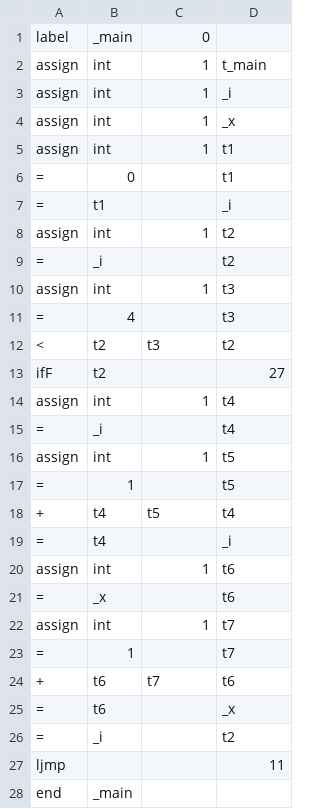
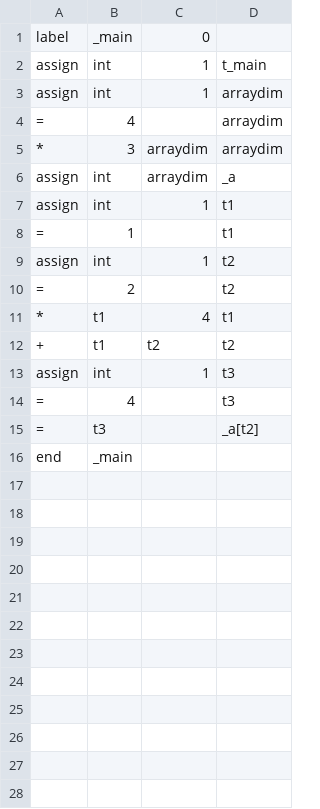
Before and after one commit to akulagrawal/Compilers-Lab, a CSV file: Assignment_5/MIPS/IR.csv, drawn as a sheet.

Commit message:
Support for arrays

```diff
--- a/Assignment_5/MIPS/IR.csv
+++ b/Assignment_5/MIPS/IR.csv
@@ -2,27 +2,15 @@ label,_main,0,
 assign,int,1,t_main
-assign,int,1,_i
-assign,int,1,_x
+assign,int,1,arraydim
+=,4,,arraydim
+*,3,arraydim,arraydim
+assign,int,arraydim,_a
 assign,int,1,t1
-=,0,,t1
-=,t1,,_i
+=,1,,t1
 assign,int,1,t2
-=,_i,,t2
+=,2,,t2
+*,t1,4,t1
++,t1,t2,t2
 assign,int,1,t3
 =,4,,t3
-<,t2,t3,t2
-ifF,t2,,27
-assign,int,1,t4
-=,_i,,t4
-assign,int,1,t5
-=,1,,t5
-+,t4,t5,t4
-=,t4,,_i
-assign,int,1,t6
-=,_x,,t6
-assign,int,1,t7
-=,1,,t7
-+,t6,t7,t6
-=,t6,,_x
-=,_i,,t2
-ljmp,,,11
+=,t3,,_a[t2]
 end,_main,,
```
Also changed, not shown: 4 other files.
